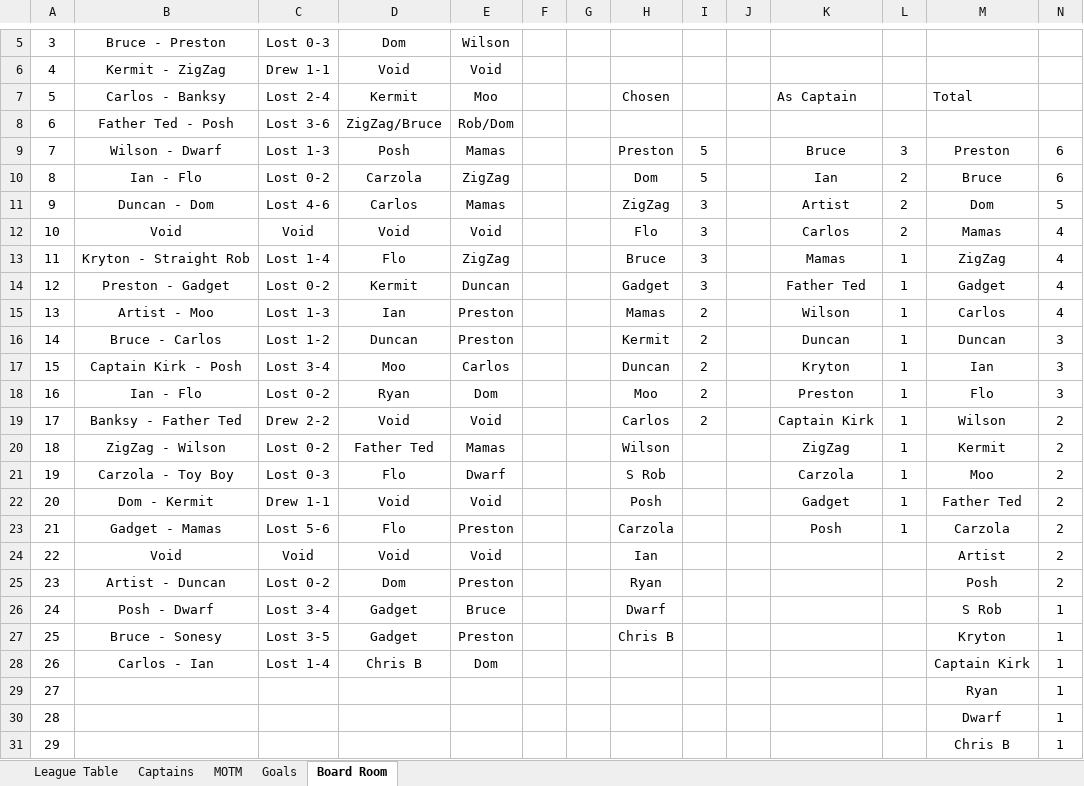
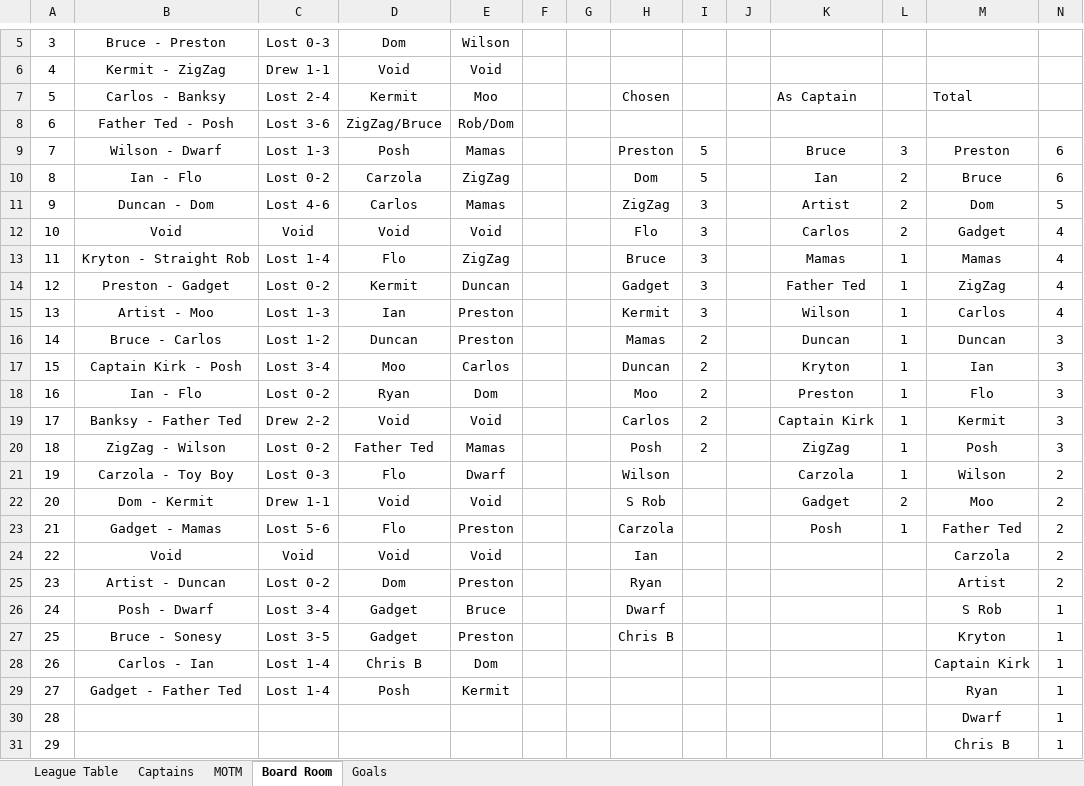
Before and after one commit to stateside2/marlow-dukes, an Excel workbook: data/latest_data_prev.xlsx, sheet Board Room, drawn as a sheet; only a part is shown, gaps mark what is left out; values as stored, in another font and other column widths than the file's, no borders; charts and pictures not drawn; removed rows and columns are numbered as before the commit, all else as after; the diff names each change by its address in the sheet, - before the commit and + after, or states it on an @@ line.

```diff
--- a/data/latest_data_prev.xlsx (sheet Board Room)
+++ b/data/latest_data_prev.xlsx (sheet Board Room)
@@ sheet tab order changed: League Table | Captains | MOTM | Board Room | Goals @@
-M12: Mamas
+M12: Gadget
-M13: ZigZag
+M13: Mamas
-M14: Gadget
+M14: ZigZag
-H15: Mamas
+H15: Kermit
-I15: 2
+I15: 3
-H16: Kermit
+H16: Mamas
-M19: Wilson
+M19: Kermit
-N19:N20: 2
+N19:N20: 3
-H20: Wilson
+H20: Posh
-I20: (empty)
+I20: 2
-M20: Kermit
+M20: Posh
-H21: S Rob
+H21: Wilson
-M21: Moo
+M21: Wilson
-H22: Posh
+H22: S Rob
-L22: 1
+L22: 2
-M22: Father Ted
+M22: Moo
-M23: Carzola
+M23: Father Ted
-M24: Artist
+M24: Carzola
-M25: Posh
+M25: Artist
-row 29: 27 |  |  |  |  |  |  |  |  |  |  |  | Ryan | 1
+row 29: 27 | Gadget - Father Ted | Lost 1-4 | Posh | Kermit |  |  |  |  |  |  |  | Ryan | 1
```
Also changed, not shown: sheet League Table, sheet MOTM, sheet Captains, sheet Goals, formulas that keep their value, hidden cells, data/latest_data.xlsx, 1 other file.
